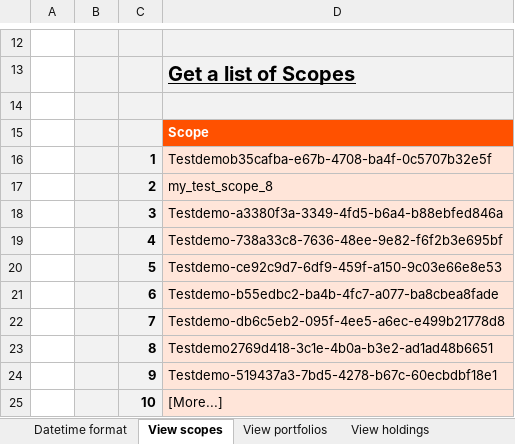
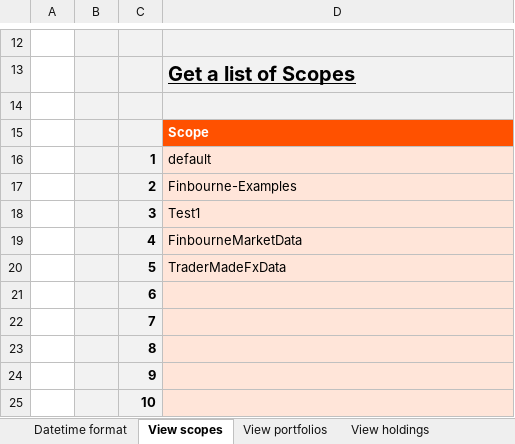
Before and after one commit to finbourne/sample-excel, an Excel workbook: LUSID Excel - Setting up your IBOR.xlsx, sheet View scopes, drawn as a sheet; only a part is shown, gaps mark what is left out; values as stored, in another font and other column widths than the file's, no borders; charts and pictures not drawn; the diff names each change by its address in the sheet, - before the commit and + after, or states it on an @@ line.

```diff
--- a/LUSID Excel - Setting up your IBOR.xlsx (sheet View scopes)
+++ b/LUSID Excel - Setting up your IBOR.xlsx (sheet View scopes)
-D16: Testdemob35cafba-e67b-4708-ba4f-0c5707b32e5f
+D16: default
-D17: my_test_scope_8
+D17: Finbourne-Examples
-D18: Testdemo-a3380f3a-3349-4fd5-b6a4-b88ebfed846a
+D18: Test1
-D19: Testdemo-738a33c8-7636-48ee-9e82-f6f2b3e695bf
+D19: FinbourneMarketData
-D20: Testdemo-ce92c9d7-6df9-459f-a150-9c03e66e8e53
+D20: TraderMadeFxData
-D21: Testdemo-b55edbc2-ba4b-4fc7-a077-ba8cbea8fade
+D21: (empty)
-D22: Testdemo-db6c5eb2-095f-4ee5-a6ec-e499b21778d8
+D22: (empty)
-D23: Testdemo2769d418-3c1e-4b0a-b3e2-ad1ad48b6651
+D23: (empty)
-D24: Testdemo-519437a3-7bd5-4278-b67c-60ecbdbf18e1
+D24: (empty)
-D25: [More...]
+D25: (empty)
```
Also changed, not shown: sheet View transactions, sheet View holdings, sheet Use Recipes, sheet Run valuation, sheet View portfolios, sheet Perform a reconciliation, 1 more sheet, formulas that keep their value.
